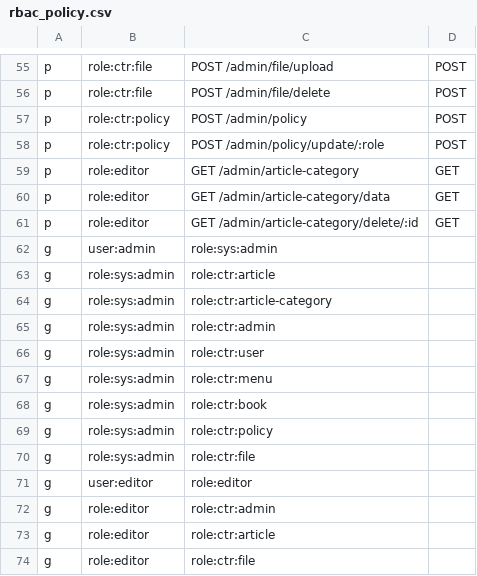
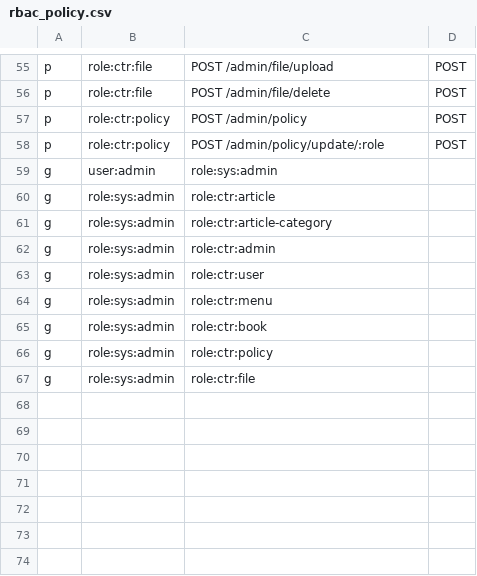
Before and after one commit to xiongjinchao/gin-admin, a CSV file: config/rbac_policy.csv, drawn as a sheet; only a part is shown, gaps mark what is left out.

```diff
--- a/config/rbac_policy.csv
+++ b/config/rbac_policy.csv
@@ -58,5 +58,2 @@ p, role:ctr:policy, POST /admin/policy, POST
 p, role:ctr:policy, POST /admin/policy/update/:role, POST
-p, role:editor, GET /admin/article-category, GET
-p, role:editor, GET /admin/article-category/data, GET
-p, role:editor, GET /admin/article-category/delete/:id, GET
 g, user:admin, role:sys:admin
@@ -70,5 +67 @@ g, role:sys:admin, role:ctr:policy
 g, role:sys:admin, role:ctr:file
-g, user:editor, role:editor
-g, role:editor, role:ctr:admin
-g, role:editor, role:ctr:article
-g, role:editor, role:ctr:file
```
Also changed, not shown: 1 other file.
